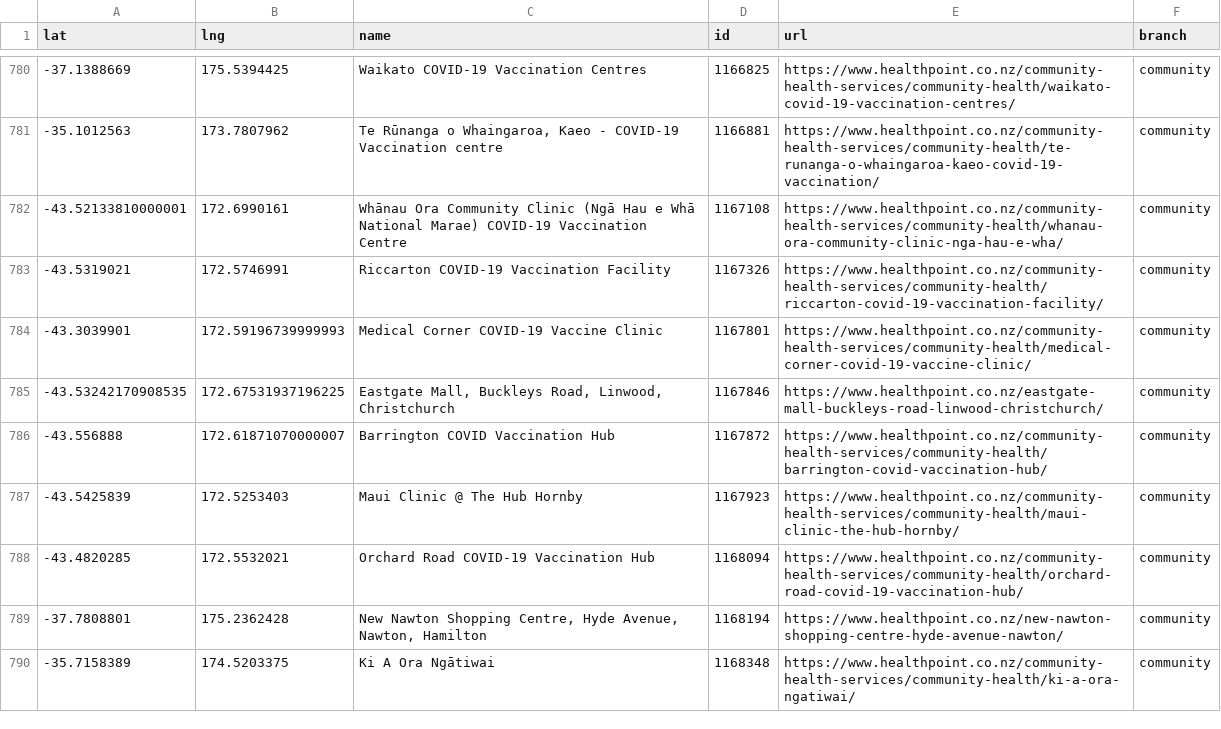
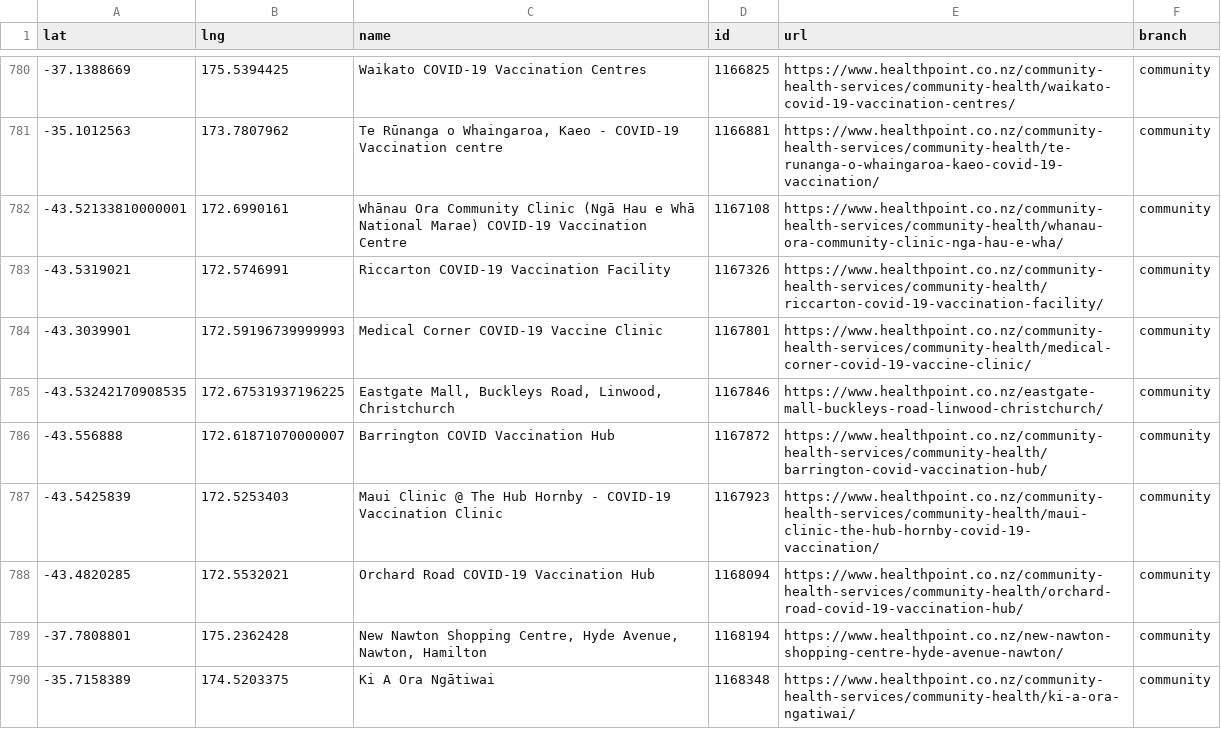
Before and after one commit to UoA-eResearch/nz-covid19-data-auto, a CSV file: vaccinations/healthpoint_locations.csv, drawn as a sheet; only a part is shown, gaps mark what is left out.

```diff
--- a/vaccinations/healthpoint_locations.csv
+++ b/vaccinations/healthpoint_locations.csv
@@ -786,3 +786,3 @@ lat,lng,name,id,url,branch
 -43.556888,172.61871070000007,Barrington COVID Vaccination Hub,1167872,https://www.healthpoint.co.nz/community-health-services/community-health/barrington-covid-vaccination-hub/,community
--43.5425839,172.5253403,Maui Clinic @ The Hub Hornby,1167923,https://www.healthpoint.co.nz/community-health-services/community-health/maui-clinic-the-hub-hornby/,community
+-43.5425839,172.5253403,Maui Clinic @ The Hub Hornby - COVID-19 Vaccination Clinic,1167923,https://www.healthpoint.co.nz/community-health-services/community-health/maui-clinic-the-hub-hornby-covid-19-vaccination/,community
 -43.4820285,172.5532021,Orchard Road COVID-19 Vaccination Hub,1168094,https://www.healthpoint.co.nz/community-health-services/community-health/orchard-road-covid-19-vaccination-hub/,community
```
Also changed, not shown: 1 other file.
